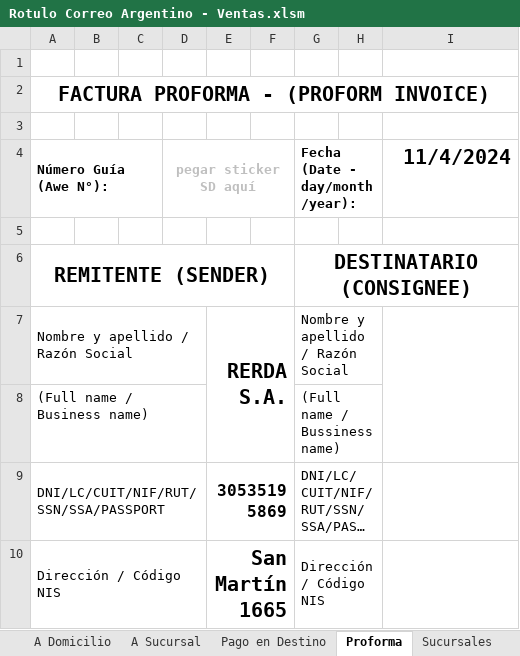
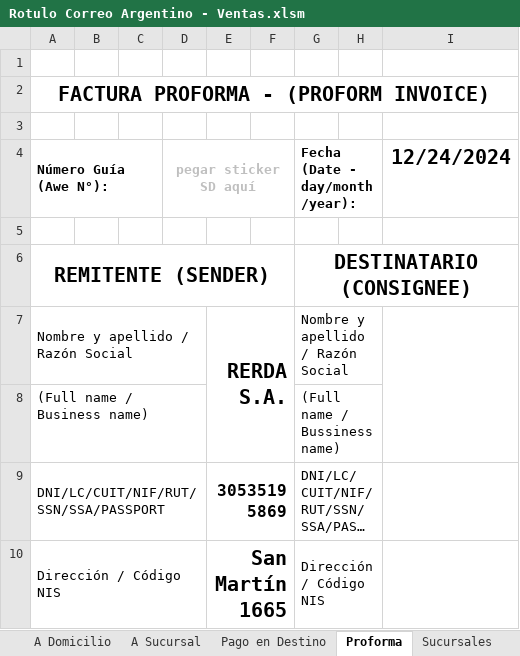
Before and after one commit to edgardoraul/Planilla-Viajantes, an Excel workbook: Rotulo Correo Argentino - Ventas.xlsm, sheet Proforma, drawn as a sheet; only a part is shown; long unchanged cells end in …; values as stored, in another font and other column widths than the file's, no borders; charts and pictures not drawn; the diff names each change by its address in the sheet, - before the commit and + after, or states it on an @@ line.

```diff
--- a/Rotulo Correo Argentino - Ventas.xlsm (sheet Proforma)
+++ b/Rotulo Correo Argentino - Ventas.xlsm (sheet Proforma)
-I4: 11/4/2024
+I4: 12/24/2024
```
Also changed, not shown: sheet A Domicilio, sheet Pago en Destino, sheet A Sucursal.
